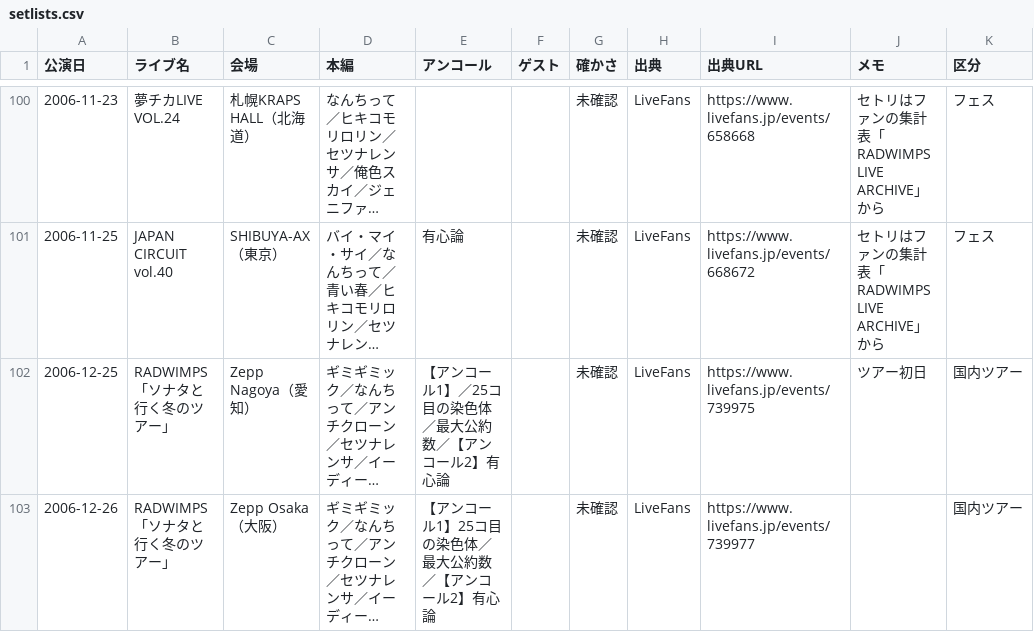
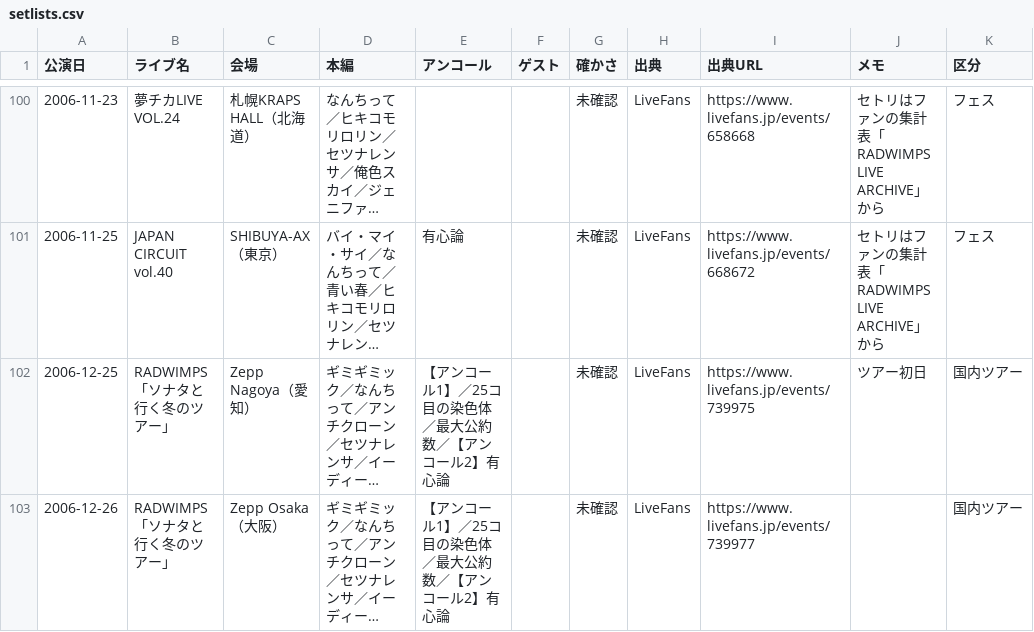
Before and after one commit to radwimps-archive/radwimps-interview-index, a CSV file: data/setlists.csv, drawn as a sheet; only a part is shown, gaps mark what is left out; long unchanged cells end in …; the diff covers the shown part only; the diff names each change by its address in the sheet, - before the commit and + after, or states it on an @@ line.

Commit message:
Update setlists.csv

```diff
--- a/data/setlists.csv
+++ b/data/setlists.csv
-E103 (アンコール): 【アンコール1】25コ目の染色体／最大公約数／【アンコール2】有心論
+E103 (アンコール): 【アンコール1】／25コ目の染色体／最大公約数／【アンコール2】有心論
```
Also changed, not shown: 2 edited cells elsewhere in this file.
